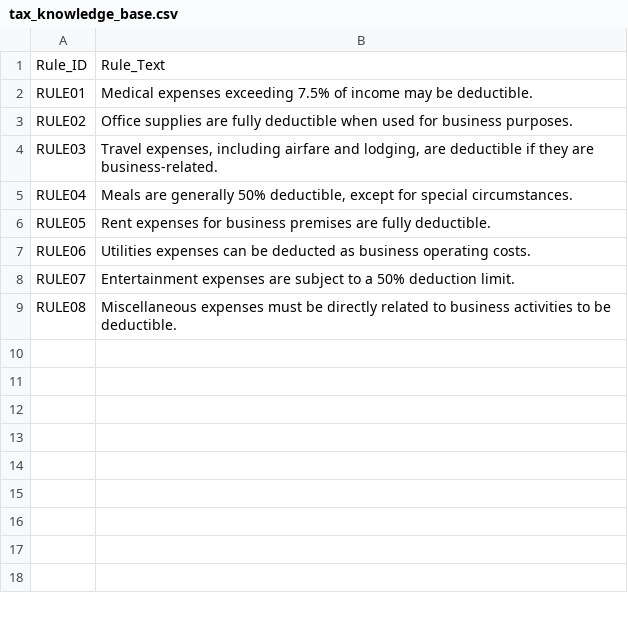
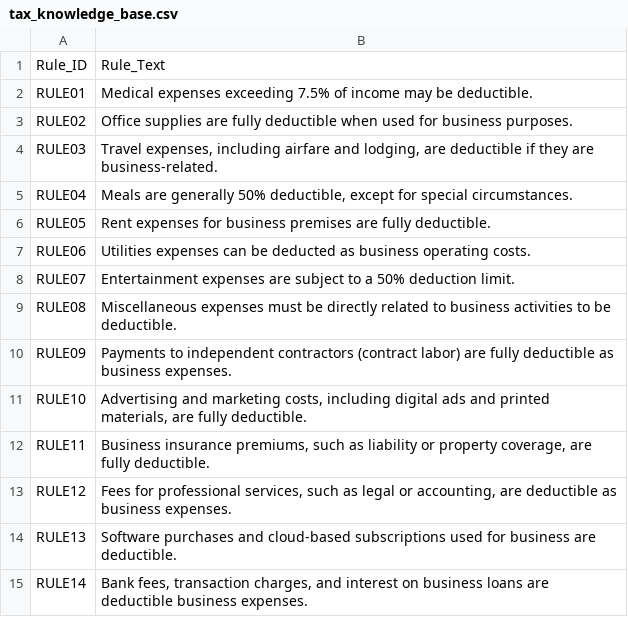
Before and after one commit to wsko/Statistics, a CSV file: tax_knowledge_base.csv, drawn as a sheet; the diff names each change by its address in the sheet, - before the commit and + after, or states it on an @@ line.

Commit message:
Add files via upload

```diff
--- a/tax_knowledge_base.csv
+++ b/tax_knowledge_base.csv
+row 10: RULE09 | Payments to independent contractors (contract labor) are fully deductible as business expenses.
+row 11: RULE10 | Advertising and marketing costs, including digital ads and printed materials, are fully deductible.
+row 12: RULE11 | Business insurance premiums, such as liability or property coverage, are fully deductible.
+row 13: RULE12 | Fees for professional services, such as legal or accounting, are deductible as business expenses.
+row 14: RULE13 | Software purchases and cloud-based subscriptions used for business are deductible.
+row 15: RULE14 | Bank fees, transaction charges, and interest on business loans are deductible business expenses.
```
